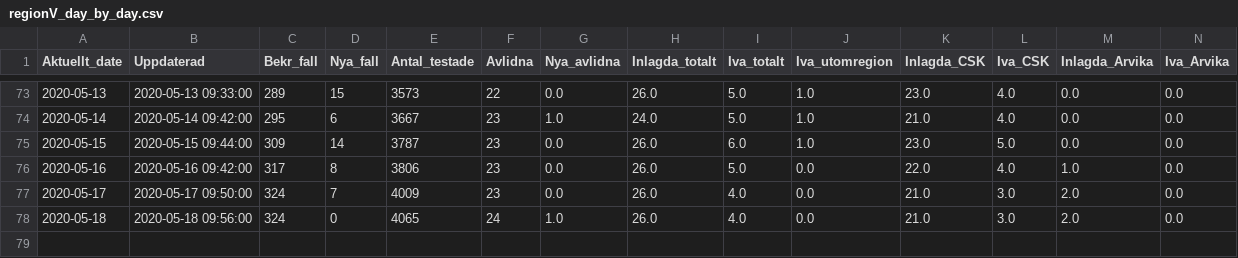
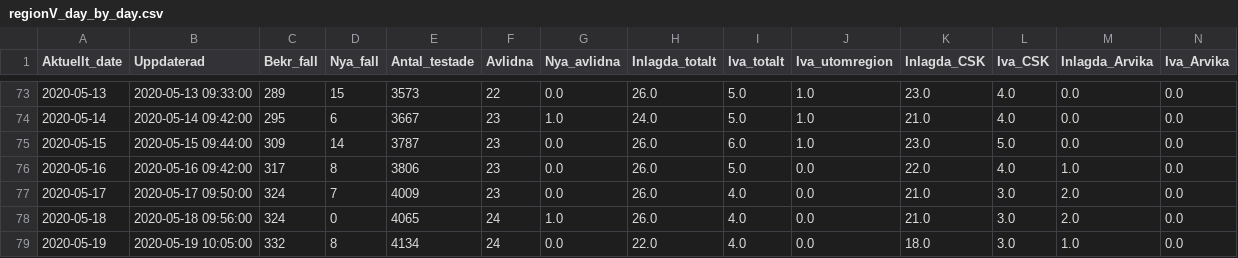
Before and after one commit to surapelle/covid_data, a CSV file: regionV_day_by_day.csv, drawn as a sheet; only a part is shown, gaps mark what is left out; rows hold the shown columns only; the diff names each change by its address in the sheet, - before the commit and + after, or states it on an @@ line.

Commit message:
Add files via upload
Daily update

```diff
--- a/regionV_day_by_day.csv
+++ b/regionV_day_by_day.csv
+row 79: 2020-05-19 | 2020-05-19 10:05:00 | 332 | 8 | 4134 | 24 | 0.0 | 22.0 | 4.0 | 0.0 | 18.0 | 3.0 | 1.0 | 0.0
```
